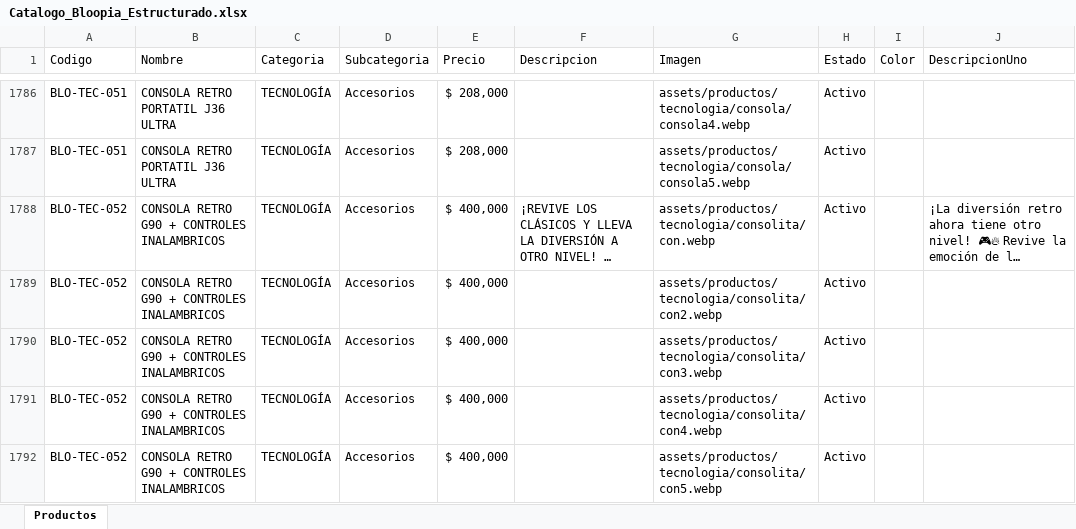
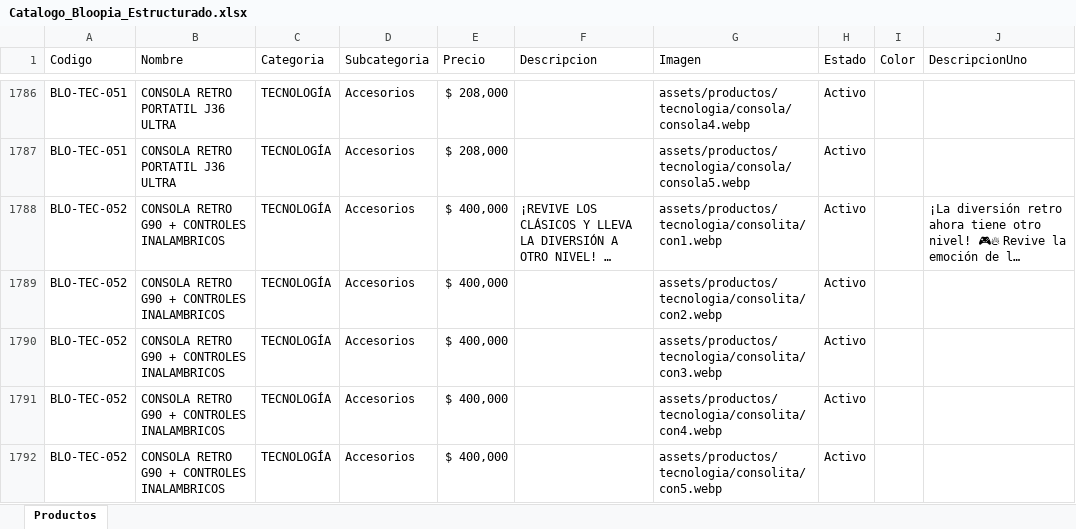
Before and after one commit to tatianacani19-cell/paginaBloopia, an Excel workbook: BD/Catalogo_Bloopia_Estructurado.xlsx, sheet Productos, drawn as a sheet; only a part is shown, gaps mark what is left out; long unchanged cells end in …; values as stored, in another font and other column widths than the file's, no borders; the diff names each change by its address in the sheet, - before the commit and + after, or states it on an @@ line.

Commit message:
feat: add structured Excel catalog database file

```diff
--- a/BD/Catalogo_Bloopia_Estructurado.xlsx (sheet Productos)
+++ b/BD/Catalogo_Bloopia_Estructurado.xlsx (sheet Productos)
-G1788 (Imagen): assets/productos/tecnologia/consolita/con.webp
+G1788 (Imagen): assets/productos/tecnologia/consolita/con1.webp
```
Also changed, not shown: 1 other file.
